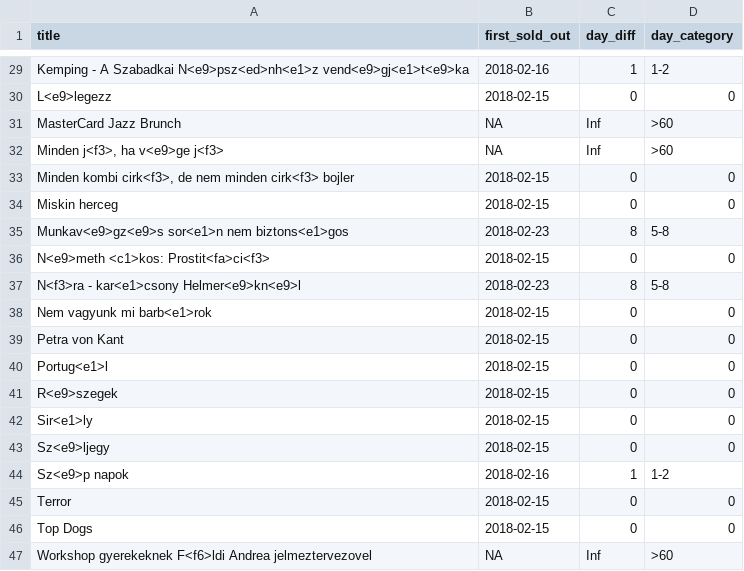
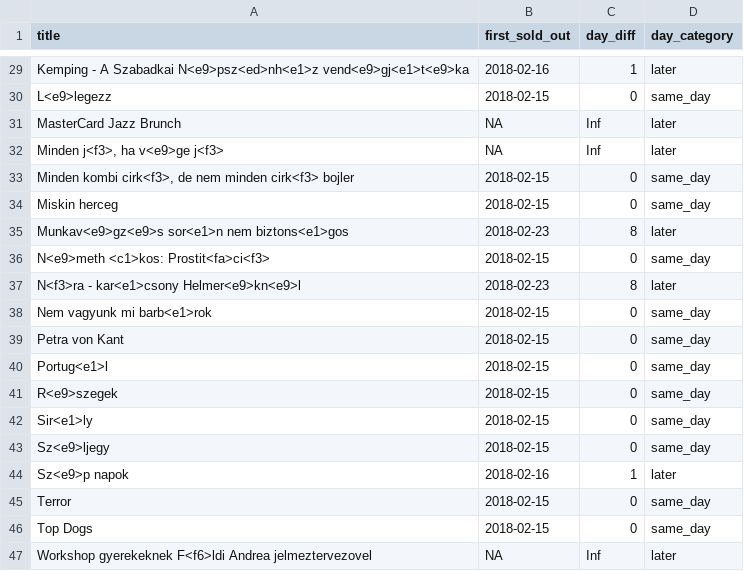
Before and after one commit to salankia/Random-R-code-snippets, a CSV file: theatre modeling/data/classes.csv, drawn as a sheet; only a part is shown, gaps mark what is left out; the diff covers the shown part only.

```diff
--- a/theatre modeling/data/classes.csv
+++ b/theatre modeling/data/classes.csv
@@ -29,19 +29,19 @@
-"Kemping - A Szabadkai N<e9>psz<ed>nh<e1>z vend<e9>gj<e1>t<e9>ka",2018-02-16,1,"1-2"
-"L<e9>legezz",2018-02-15,0,"0"
-"MasterCard Jazz Brunch",NA,Inf,">60"
-"Minden j<f3>, ha v<e9>ge j<f3>",NA,Inf,">60"
-"Minden kombi cirk<f3>, de nem minden cirk<f3> bojler",2018-02-15,0,"0"
-"Miskin herceg",2018-02-15,0,"0"
-"Munkav<e9>gz<e9>s sor<e1>n nem biztons<e1>gos",2018-02-23,8,"5-8"
-"N<e9>meth <c1>kos: Prostit<fa>ci<f3>",2018-02-15,0,"0"
-"N<f3>ra - kar<e1>csony Helmer<e9>kn<e9>l",2018-02-23,8,"5-8"
-"Nem vagyunk mi barb<e1>rok",2018-02-15,0,"0"
-"Petra von Kant",2018-02-15,0,"0"
-"Portug<e1>l",2018-02-15,0,"0"
-"R<e9>szegek",2018-02-15,0,"0"
-"Sir<e1>ly",2018-02-15,0,"0"
-"Sz<e9>ljegy",2018-02-15,0,"0"
-"Sz<e9>p napok",2018-02-16,1,"1-2"
-"Terror",2018-02-15,0,"0"
-"Top Dogs",2018-02-15,0,"0"
-"Workshop gyerekeknek F<f6>ldi Andrea jelmeztervezovel",NA,Inf,">60"
+"Kemping - A Szabadkai N<e9>psz<ed>nh<e1>z vend<e9>gj<e1>t<e9>ka",2018-02-16,1,"later"
+"L<e9>legezz",2018-02-15,0,"same_day"
+"MasterCard Jazz Brunch",NA,Inf,"later"
+"Minden j<f3>, ha v<e9>ge j<f3>",NA,Inf,"later"
+"Minden kombi cirk<f3>, de nem minden cirk<f3> bojler",2018-02-15,0,"same_day"
+"Miskin herceg",2018-02-15,0,"same_day"
+"Munkav<e9>gz<e9>s sor<e1>n nem biztons<e1>gos",2018-02-23,8,"later"
+"N<e9>meth <c1>kos: Prostit<fa>ci<f3>",2018-02-15,0,"same_day"
+"N<f3>ra - kar<e1>csony Helmer<e9>kn<e9>l",2018-02-23,8,"later"
+"Nem vagyunk mi barb<e1>rok",2018-02-15,0,"same_day"
+"Petra von Kant",2018-02-15,0,"same_day"
+"Portug<e1>l",2018-02-15,0,"same_day"
+"R<e9>szegek",2018-02-15,0,"same_day"
+"Sir<e1>ly",2018-02-15,0,"same_day"
+"Sz<e9>ljegy",2018-02-15,0,"same_day"
+"Sz<e9>p napok",2018-02-16,1,"later"
+"Terror",2018-02-15,0,"same_day"
+"Top Dogs",2018-02-15,0,"same_day"
+"Workshop gyerekeknek F<f6>ldi Andrea jelmeztervezovel",NA,Inf,"later"
```
Also changed, not shown: 27 edited cells elsewhere in this file, 12 other files.
